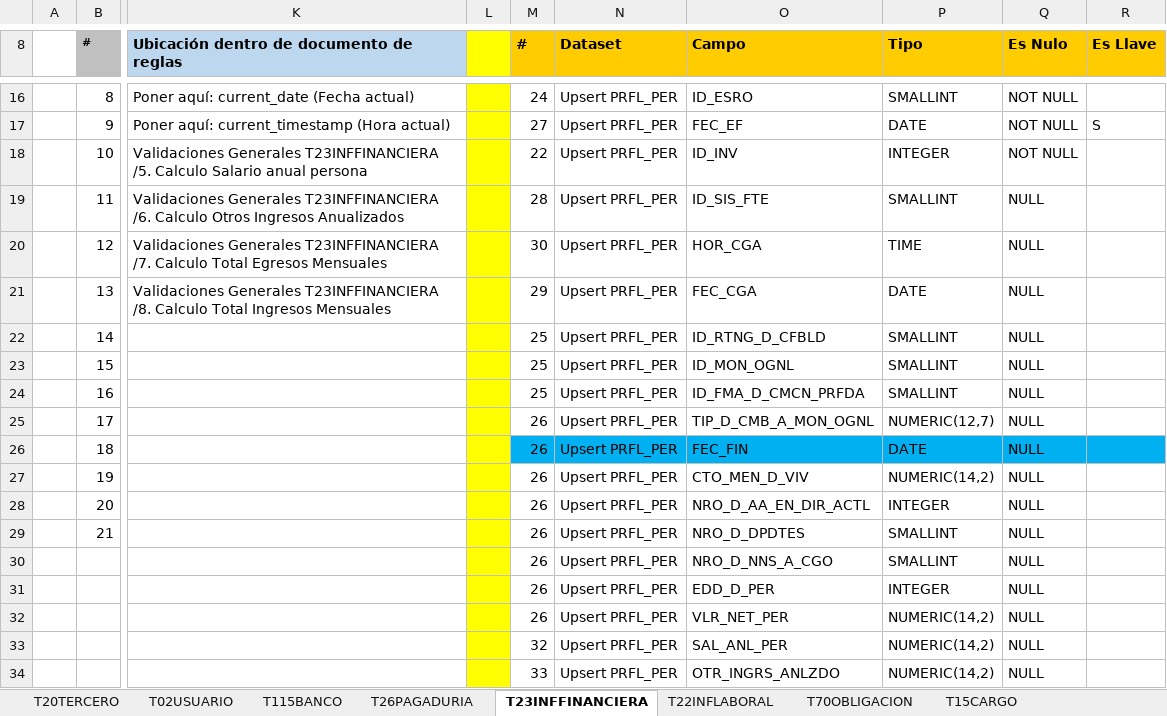
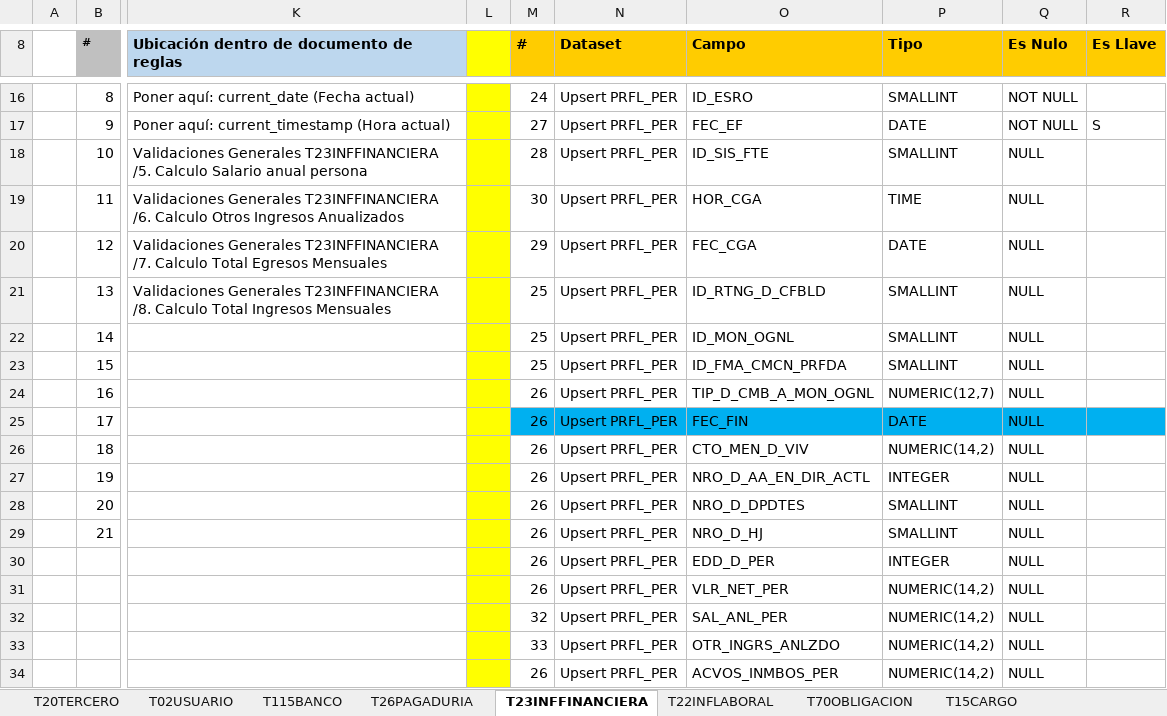
Before and after one commit to dliraFIT/dise-o-popular-dwh, an Excel workbook: Cnl/Mapeos_INV_CNL_V1.xlsx, sheet T23INFFINANCIERA, drawn as a sheet; only a part is shown, gaps mark what is left out; the shorter side is filled out with more unchanged rows; values as stored, in another font and other column widths than the file's, no borders; rows hold the shown columns only; the diff names each change by its address in the sheet, - before the commit and + after, or states it on an @@ line.

```diff
--- a/Cnl/Mapeos_INV_CNL_V1.xlsx (sheet T23INFFINANCIERA)
+++ b/Cnl/Mapeos_INV_CNL_V1.xlsx (sheet T23INFFINANCIERA)
-M18 (#): 22
+M18 (#): 28
-O18 (Campo): ID_INV
+O18 (Campo): ID_SIS_FTE
-P18 (Tipo): INTEGER
+P18 (Tipo): SMALLINT
-Q18 (Es Nulo): NOT NULL
+Q18 (Es Nulo): NULL
-M19 (#): 28
+M19 (#): 30
-O19 (Campo): ID_SIS_FTE
+O19 (Campo): HOR_CGA
-P19 (Tipo): SMALLINT
+P19 (Tipo): TIME
-M20 (#): 30
+M20 (#): 29
-O20 (Campo): HOR_CGA
+O20 (Campo): FEC_CGA
-P20 (Tipo): TIME
+P20 (Tipo): DATE
-M21 (#): 29
+M21 (#): 25
-O21 (Campo): FEC_CGA
+O21 (Campo): ID_RTNG_D_CFBLD
-P21 (Tipo): DATE
+P21 (Tipo): SMALLINT
-O22 (Campo): ID_RTNG_D_CFBLD
+O22 (Campo): ID_MON_OGNL
-O23 (Campo): ID_MON_OGNL
+O23 (Campo): ID_FMA_CMCN_PRFDA
-M24 (#): 25
+M24 (#): 26
-O24 (Campo): ID_FMA_D_CMCN_PRFDA
+O24 (Campo): TIP_D_CMB_A_MON_OGNL
-P24 (Tipo): SMALLINT
+P24 (Tipo): NUMERIC(12,7)
-M25:R25 fill: none
+M25:R25 fill: #00B0F0
-O25 (Campo): TIP_D_CMB_A_MON_OGNL
+O25 (Campo): FEC_FIN
-P25 (Tipo): NUMERIC(12,7)
+P25 (Tipo): DATE
-M26:R26 fill: #00B0F0
+M26:R26 fill: none
-O26 (Campo): FEC_FIN
+O26 (Campo): CTO_MEN_D_VIV
-P26 (Tipo): DATE
+P26 (Tipo): NUMERIC(14,2)
-O27 (Campo): CTO_MEN_D_VIV
+O27 (Campo): NRO_D_AA_EN_DIR_ACTL
-P27 (Tipo): NUMERIC(14,2)
+P27 (Tipo): INTEGER
-O28 (Campo): NRO_D_AA_EN_DIR_ACTL
+O28 (Campo): NRO_D_DPDTES
-P28 (Tipo): INTEGER
+P28 (Tipo): SMALLINT
-O29 (Campo): NRO_D_DPDTES
+O29 (Campo): NRO_D_HJ
-row 30:  |  |  |  | 26 | Upsert PRFL_PER | NRO_D_NNS_A_CGO | SMALLINT | NULL
```
Also changed, not shown: sheet T70OBLIGACION, sheet T20TERCERO, CRM/Mapeos_INV_CRM_V2.xlsx, 4 other files.
